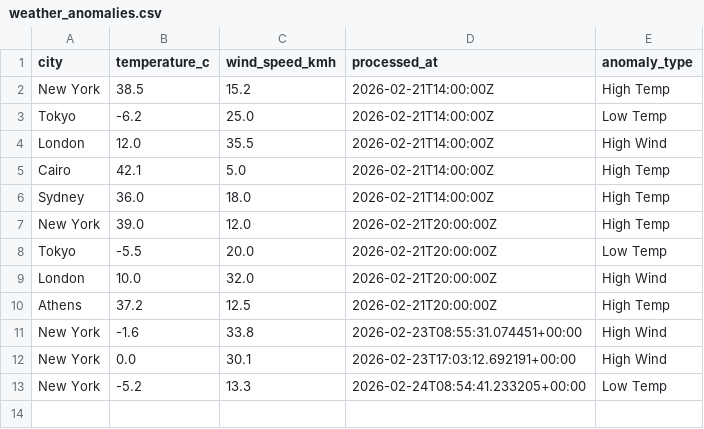
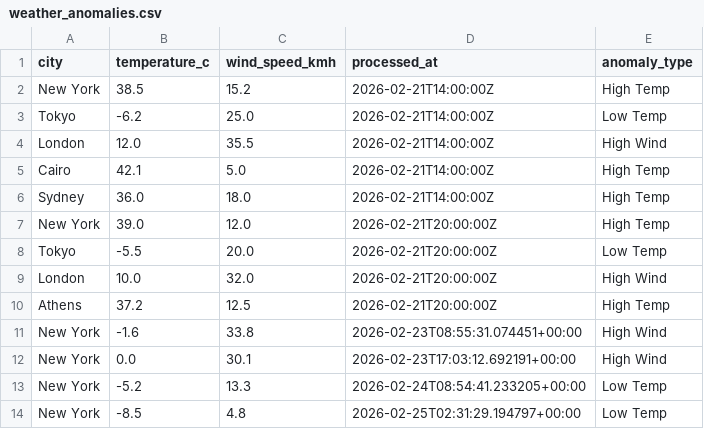
Before and after one commit to ckopsahilis/weather-anomaly-tracker, a CSV file: data/weather_anomalies.csv, drawn as a sheet; the diff names each change by its address in the sheet, - before the commit and + after, or states it on an @@ line.

```diff
--- a/data/weather_anomalies.csv
+++ b/data/weather_anomalies.csv
+row 14: New York | -8.5 | 4.8 | 2026-02-25T02:31:29.194797+00:00 | Low Temp
```
